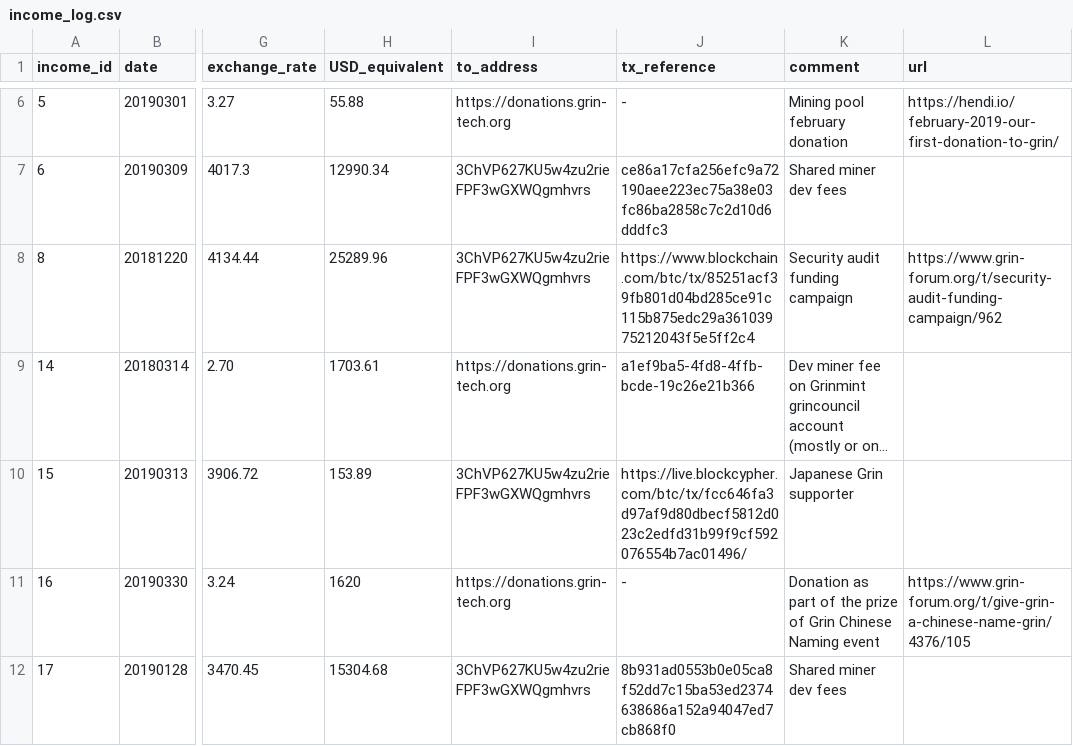
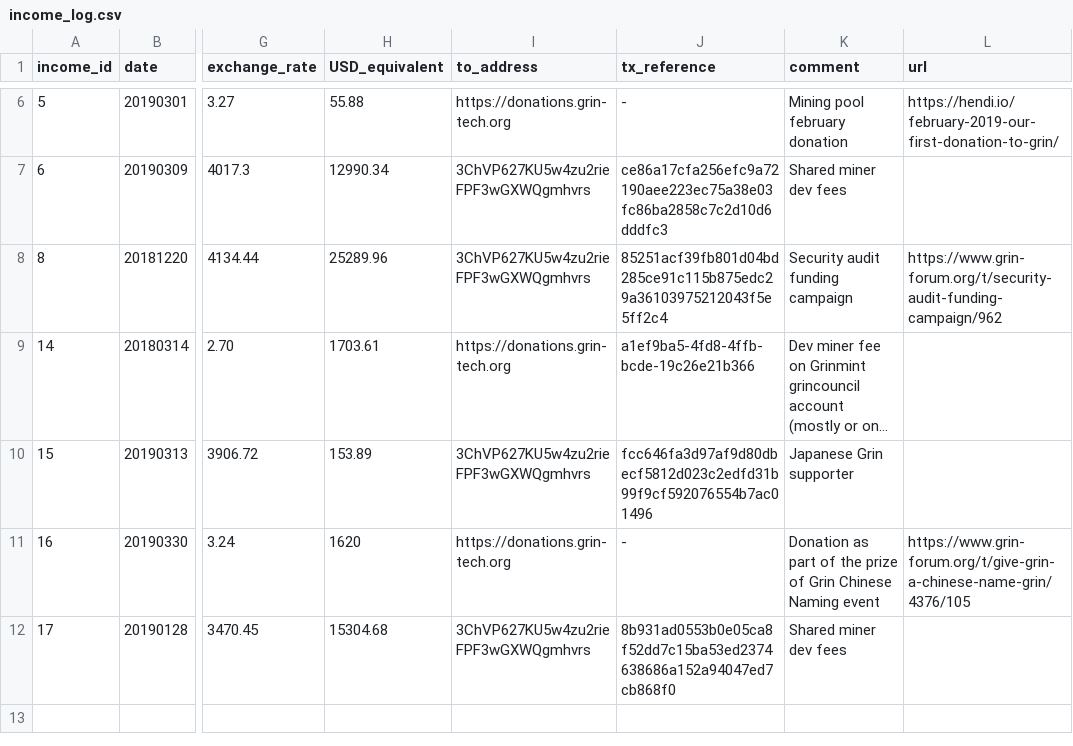
Before and after one commit to mimblewimble/grin-pm, a CSV file: financials/income_log.csv, drawn as a sheet; only a part is shown, gaps mark what is left out; long unchanged cells end in …; the diff names each change by its address in the sheet, - before the commit and + after, or states it on an @@ line.

Commit message:
fix: remove urls from tx_reference fields

```diff
--- a/financials/income_log.csv
+++ b/financials/income_log.csv
-J8 (tx_reference): https://www.blockchain.com/btc/tx/85251acf39fb801d04bd285ce91c115b875edc29a36103975212043f5e5ff2c4
+J8 (tx_reference): 85251acf39fb801d04bd285ce91c115b875edc29a36103975212043f5e5ff2c4
-J10 (tx_reference): https://live.blockcypher.com/btc/tx/fcc646fa3d97af9d80dbecf5812d023c2edfd31b99f9cf592076554b7ac01496/
+J10 (tx_reference): fcc646fa3d97af9d80dbecf5812d023c2edfd31b99f9cf592076554b7ac01496
```
